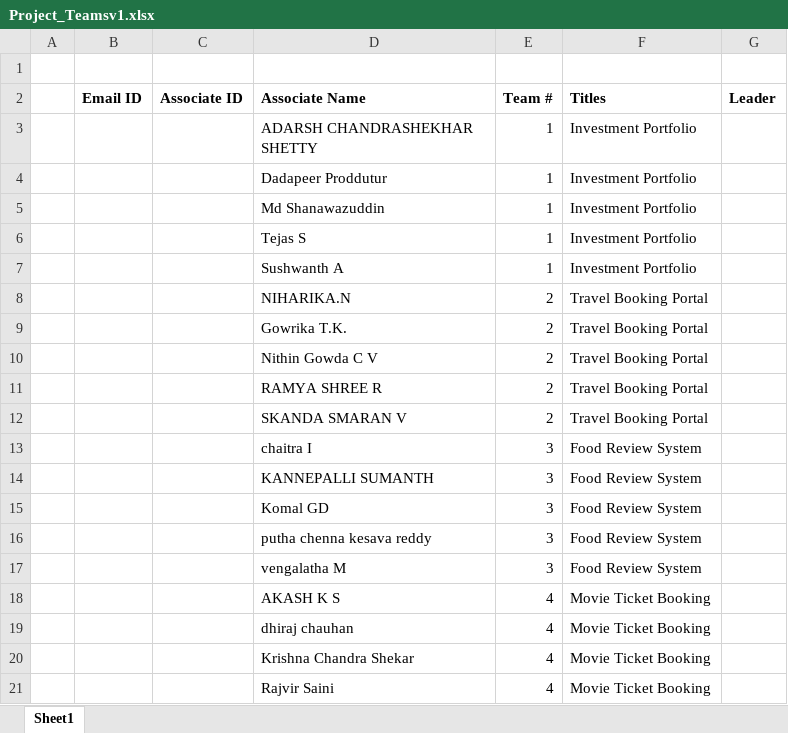
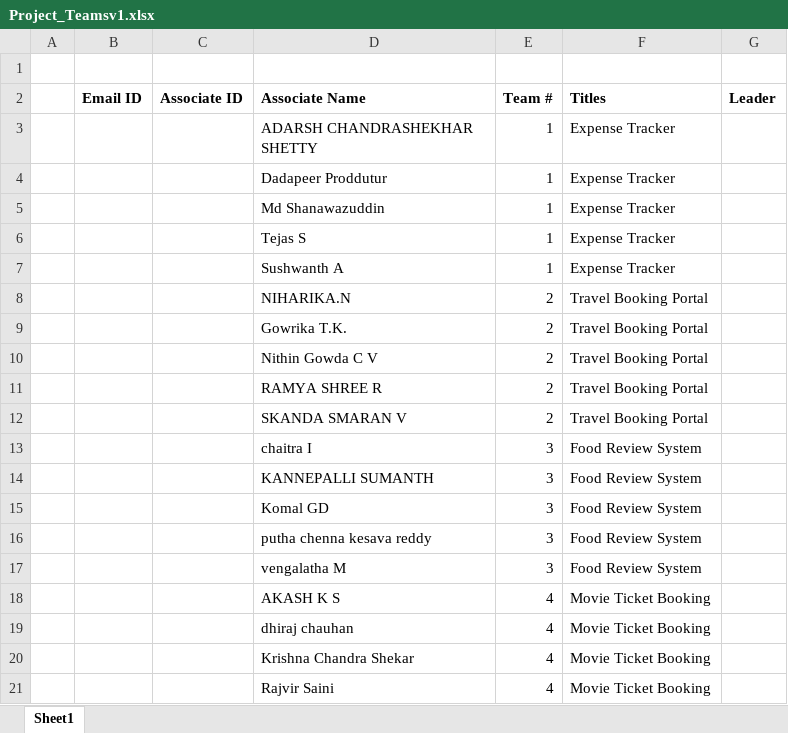
Before and after one commit to jagasia/empower2, an Excel workbook: Project/Project_Teamsv1.xlsx, sheet Sheet1, drawn as a sheet; values as stored, in another font and other column widths than the file's, no borders; the diff names each change by its address in the sheet, - before the commit and + after, or states it on an @@ line.

```diff
--- a/Project/Project_Teamsv1.xlsx (sheet Sheet1)
+++ b/Project/Project_Teamsv1.xlsx (sheet Sheet1)
-F3:F7 (Titles): Investment Portfolio
+F3:F7 (Titles): Expense Tracker
```
Also changed, not shown: 5 other files.
